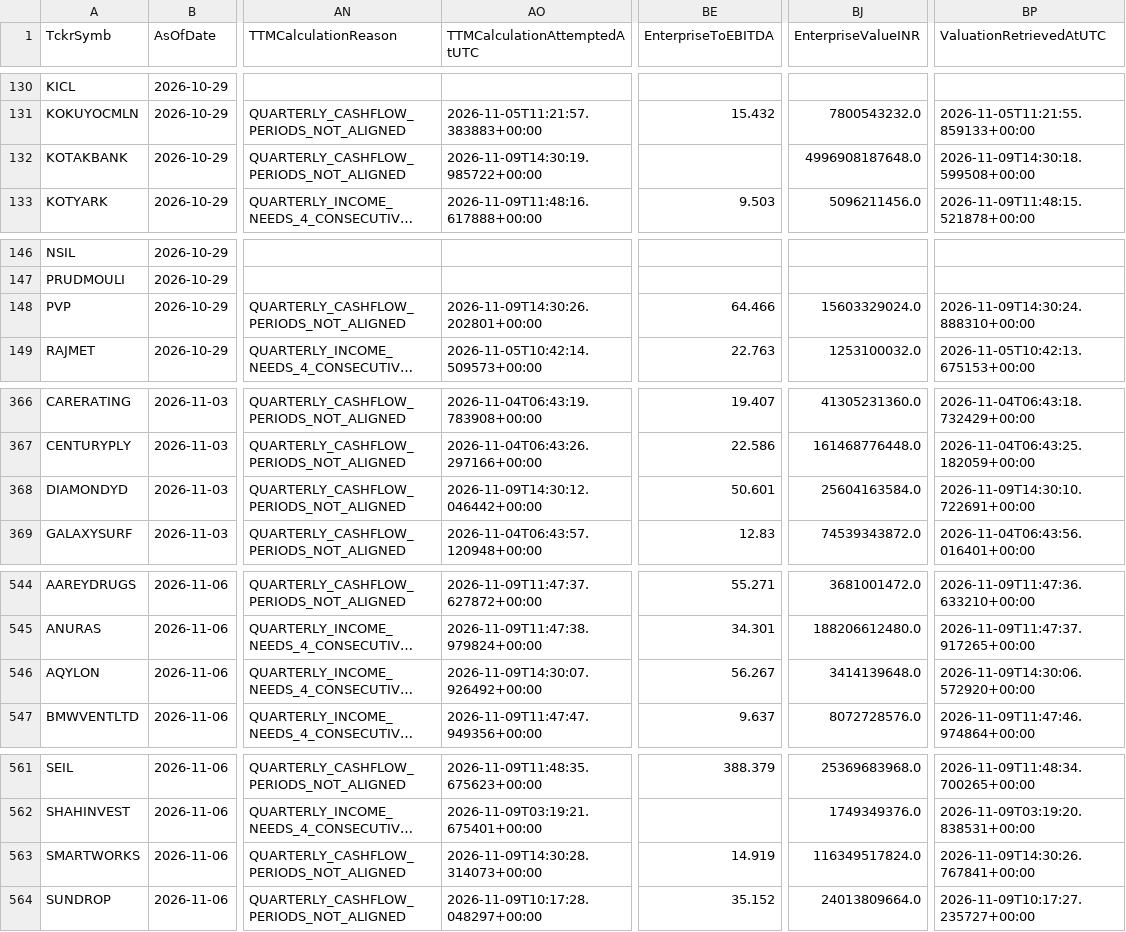
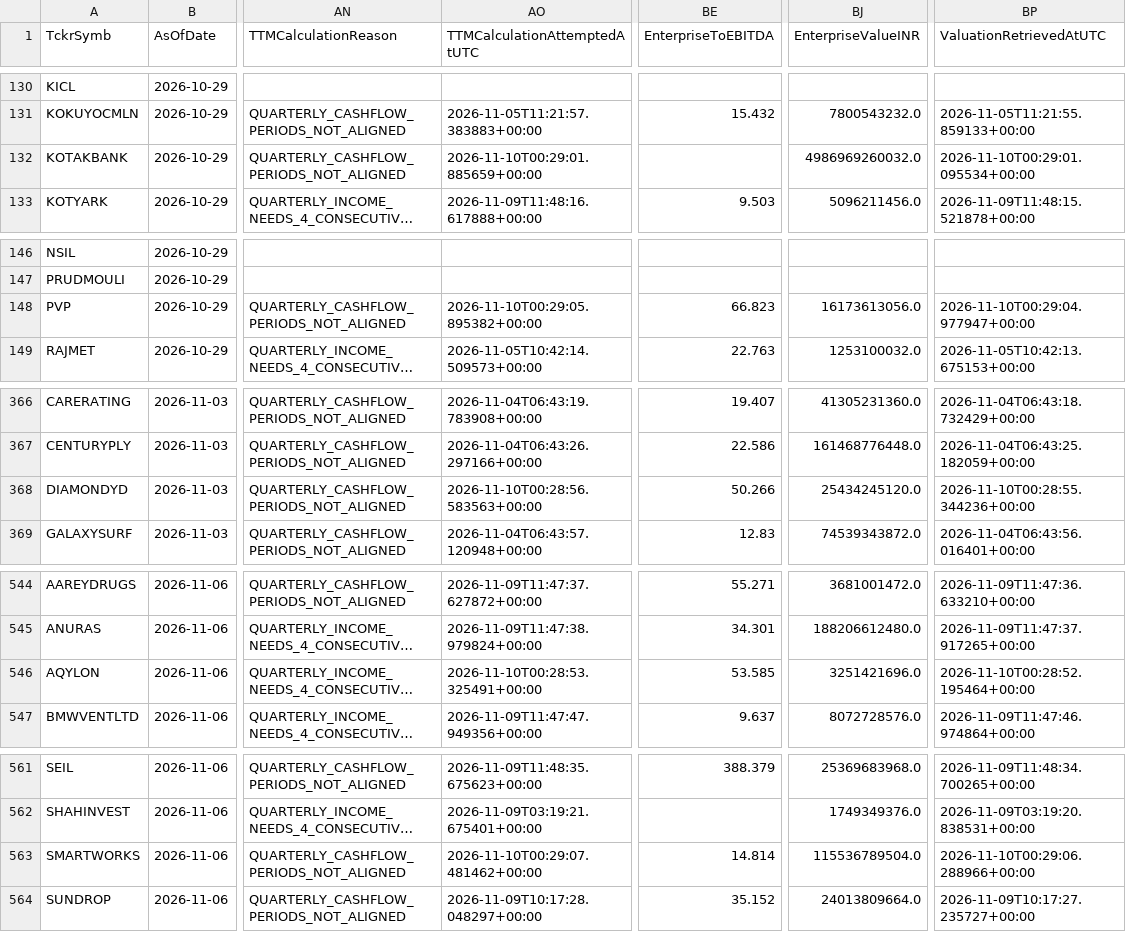
Before and after one commit to digitalmf78-pixel/AI-Trading-Bot, a CSV file: data/cache/fundamental_history/fundamental_metrics_2026-11-09.csv, drawn as a sheet; only a part is shown, gaps mark what is left out; long unchanged cells end in …; the diff covers the shown part only; the diff names each change by its address in the sheet, - before the commit and + after, or states it on an @@ line.

```diff
--- a/data/cache/fundamental_history/fundamental_metrics_2026-11-09.csv
+++ b/data/cache/fundamental_history/fundamental_metrics_2026-11-09.csv
-AO132 (TTMCalculationAttemptedAtUTC): 2026-11-09T14:30:19.985722+00:00
+AO132 (TTMCalculationAttemptedAtUTC): 2026-11-10T00:29:01.885659+00:00
-BJ132 (EnterpriseValueINR): 4996908187648.0
+BJ132 (EnterpriseValueINR): 4986969260032.0
-BP132 (ValuationRetrievedAtUTC): 2026-11-09T14:30:18.599508+00:00
+BP132 (ValuationRetrievedAtUTC): 2026-11-10T00:29:01.095534+00:00
-AO148 (TTMCalculationAttemptedAtUTC): 2026-11-09T14:30:26.202801+00:00
+AO148 (TTMCalculationAttemptedAtUTC): 2026-11-10T00:29:05.895382+00:00
-BE148 (EnterpriseToEBITDA): 64.466
+BE148 (EnterpriseToEBITDA): 66.823
-BJ148 (EnterpriseValueINR): 15603329024.0
+BJ148 (EnterpriseValueINR): 16173613056.0
-BP148 (ValuationRetrievedAtUTC): 2026-11-09T14:30:24.888310+00:00
+BP148 (ValuationRetrievedAtUTC): 2026-11-10T00:29:04.977947+00:00
-AO368 (TTMCalculationAttemptedAtUTC): 2026-11-09T14:30:12.046442+00:00
+AO368 (TTMCalculationAttemptedAtUTC): 2026-11-10T00:28:56.583563+00:00
-BE368 (EnterpriseToEBITDA): 50.601
+BE368 (EnterpriseToEBITDA): 50.266
-BJ368 (EnterpriseValueINR): 25604163584.0
+BJ368 (EnterpriseValueINR): 25434245120.0
-BP368 (ValuationRetrievedAtUTC): 2026-11-09T14:30:10.722691+00:00
+BP368 (ValuationRetrievedAtUTC): 2026-11-10T00:28:55.344236+00:00
-AO546 (TTMCalculationAttemptedAtUTC): 2026-11-09T14:30:07.926492+00:00
+AO546 (TTMCalculationAttemptedAtUTC): 2026-11-10T00:28:53.325491+00:00
-BE546 (EnterpriseToEBITDA): 56.267
+BE546 (EnterpriseToEBITDA): 53.585
-BJ546 (EnterpriseValueINR): 3414139648.0
+BJ546 (EnterpriseValueINR): 3251421696.0
-BP546 (ValuationRetrievedAtUTC): 2026-11-09T14:30:06.572920+00:00
+BP546 (ValuationRetrievedAtUTC): 2026-11-10T00:28:52.195464+00:00
-AO563 (TTMCalculationAttemptedAtUTC): 2026-11-09T14:30:28.314073+00:00
+AO563 (TTMCalculationAttemptedAtUTC): 2026-11-10T00:29:07.481462+00:00
-BE563 (EnterpriseToEBITDA): 14.919
+BE563 (EnterpriseToEBITDA): 14.814
-BJ563 (EnterpriseValueINR): 116349517824.0
+BJ563 (EnterpriseValueINR): 115536789504.0
-BP563 (ValuationRetrievedAtUTC): 2026-11-09T14:30:26.767841+00:00
+BP563 (ValuationRetrievedAtUTC): 2026-11-10T00:29:06.288966+00:00
```
Also changed, not shown: 32 edited cells elsewhere in this file, data/inputs/fundamental_metrics.csv, 1 other file.
